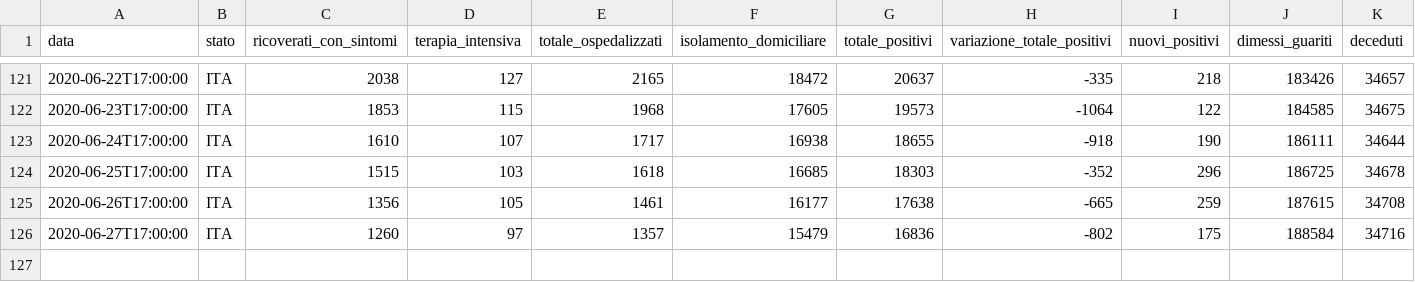
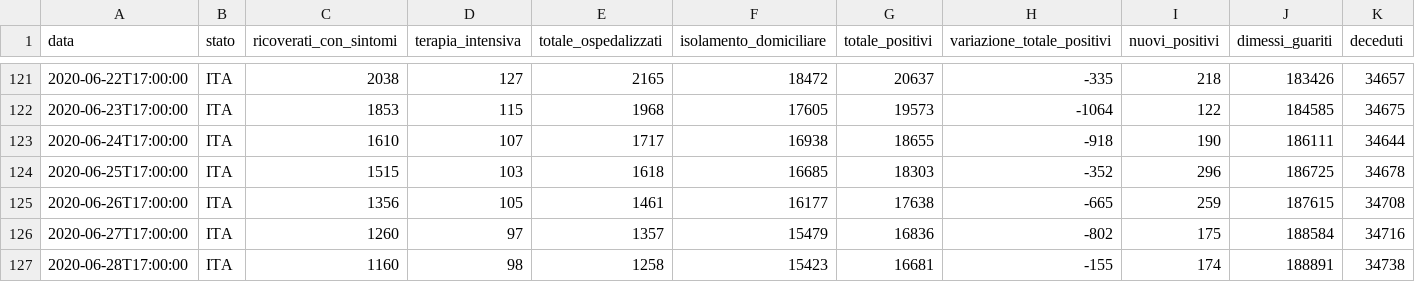
Before and after one commit to framilano/framilano.github.io, a CSV file: covid19graphs/src/dpc-covid19-ita-andamento-nazionale.csv, drawn as a sheet; only a part is shown, gaps mark what is left out; rows hold the shown columns only; the diff names each change by its address in the sheet, - before the commit and + after, or states it on an @@ line.

```diff
--- a/covid19graphs/src/dpc-covid19-ita-andamento-nazionale.csv
+++ b/covid19graphs/src/dpc-covid19-ita-andamento-nazionale.csv
+row 127: 2020-06-28T17:00:00 | ITA | 1160 | 98 | 1258 | 15423 | 16681 | -155 | 174 | 188891 | 34738
```
Also changed, not shown: 6 other files.
